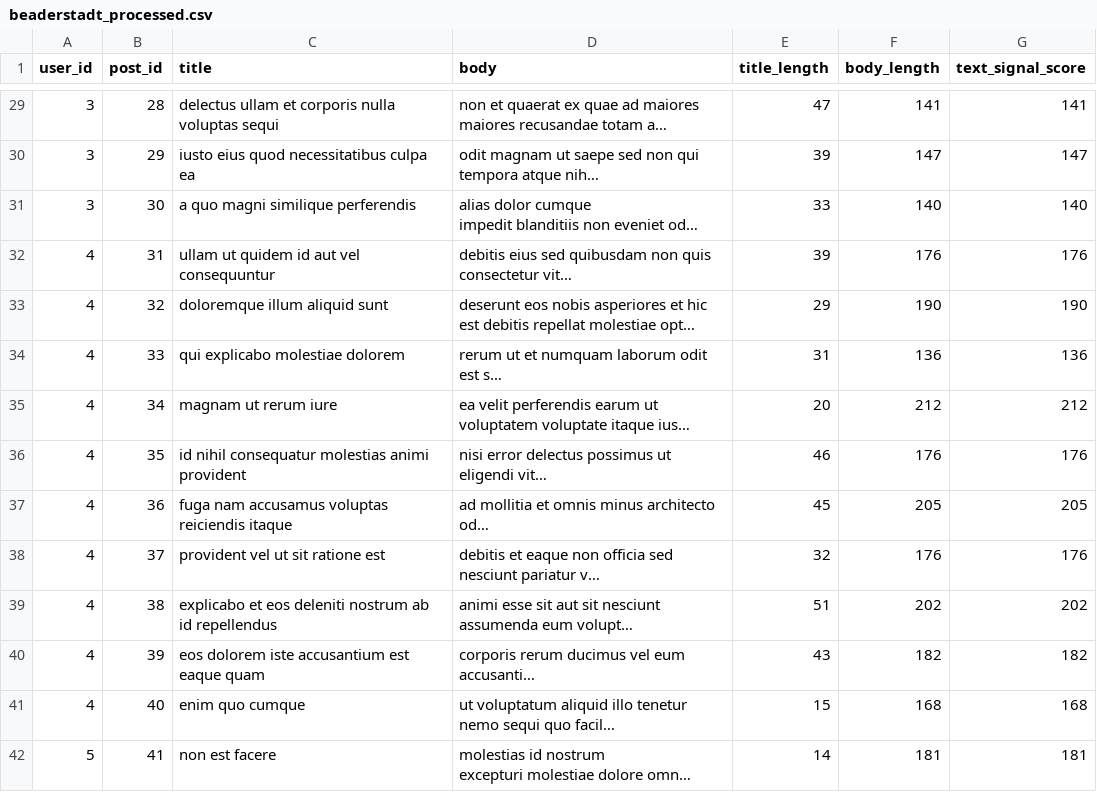
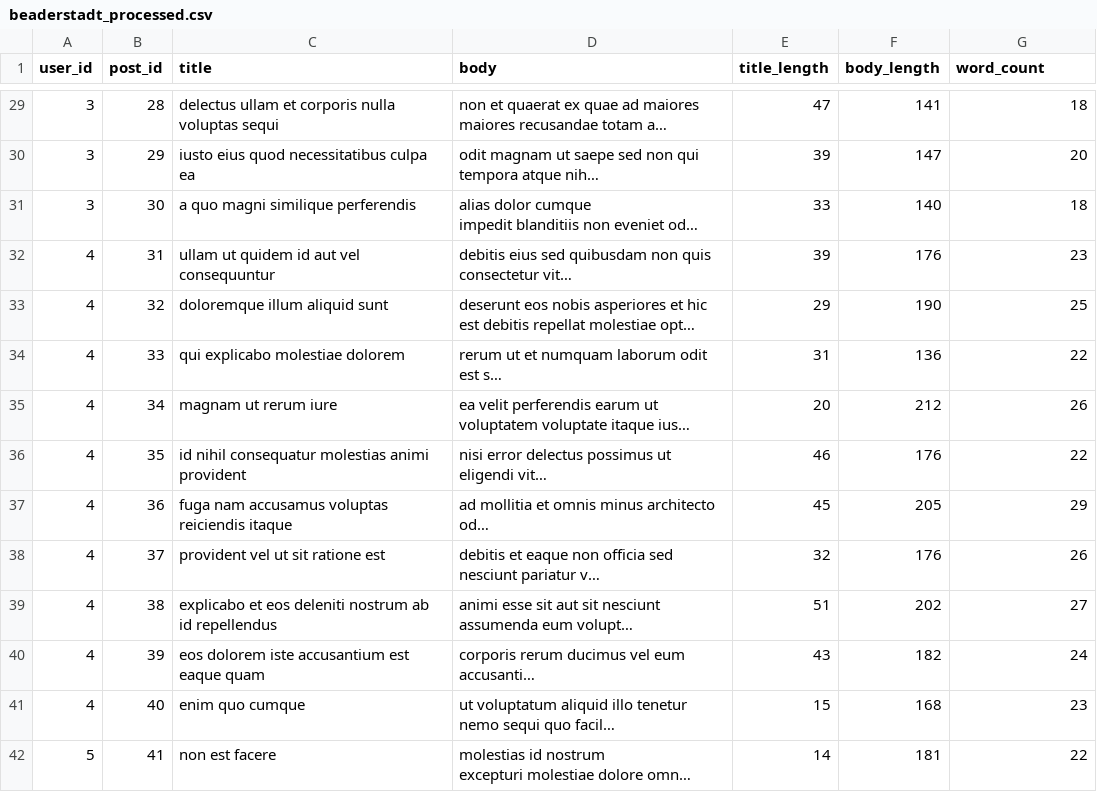
Before and after one commit to abeaderstadt/nlp-04-api-text-data, a CSV file: data/processed/beaderstadt_processed.csv, drawn as a sheet; only a part is shown, gaps mark what is left out; long unchanged cells end in …; the diff covers the shown part only; the diff names each change by its address in the sheet, - before the commit and + after, or states it on an @@ line.

Commit message:
Creat word_count column

```diff
--- a/data/processed/beaderstadt_processed.csv
+++ b/data/processed/beaderstadt_processed.csv
-G1: text_signal_score
+G1: word_count
-G29 (word_count): 141
+G29 (word_count): 18
-G30 (word_count): 147
+G30 (word_count): 20
-G31 (word_count): 140
+G31 (word_count): 18
-G32 (word_count): 176
+G32 (word_count): 23
-G33 (word_count): 190
+G33 (word_count): 25
-G34 (word_count): 136
+G34 (word_count): 22
-G35 (word_count): 212
+G35 (word_count): 26
-G36 (word_count): 176
+G36 (word_count): 22
-G37 (word_count): 205
+G37 (word_count): 29
-G38 (word_count): 176
+G38 (word_count): 26
-G39 (word_count): 202
+G39 (word_count): 27
-G40 (word_count): 182
+G40 (word_count): 24
-G41 (word_count): 168
+G41 (word_count): 23
-G42 (word_count): 181
+G42 (word_count): 22
```
Also changed, not shown: 86 edited cells elsewhere in this file, 2 other files.
